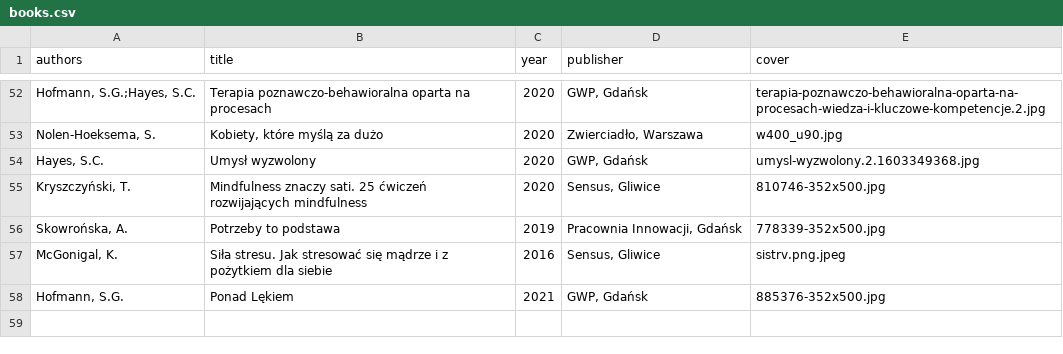
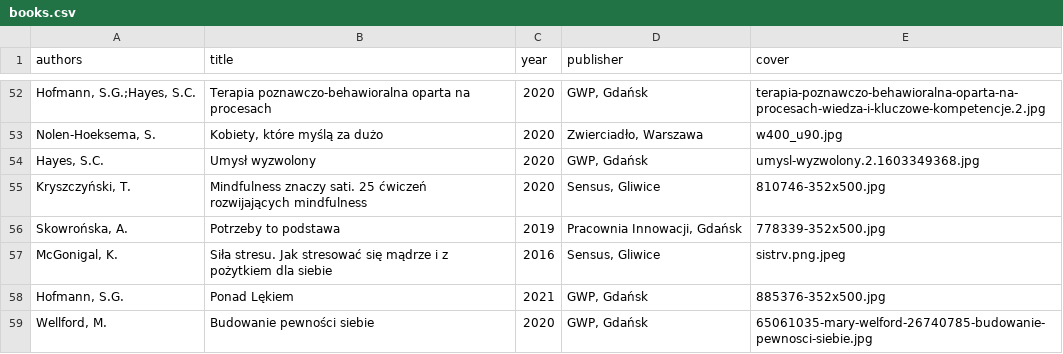
Before and after one commit to tpluscode/dpluskiewicz, a CSV file: _data/books.csv, drawn as a sheet; only a part is shown, gaps mark what is left out.

Commit message:
Budowanie pewności siebie

```diff
--- a/_data/books.csv
+++ b/_data/books.csv
@@ -58 +58,2 @@ authors,title,year,publisher,cover
 "Hofmann, S.G.",Ponad Lękiem,2021,"GWP, Gdańsk",885376-352x500.jpg
+"Wellford, M.",Budowanie pewności siebie,2020,"GWP, Gdańsk",65061035-mary-welford-26740785-budowanie-pewnosci-siebie.jpg
```
